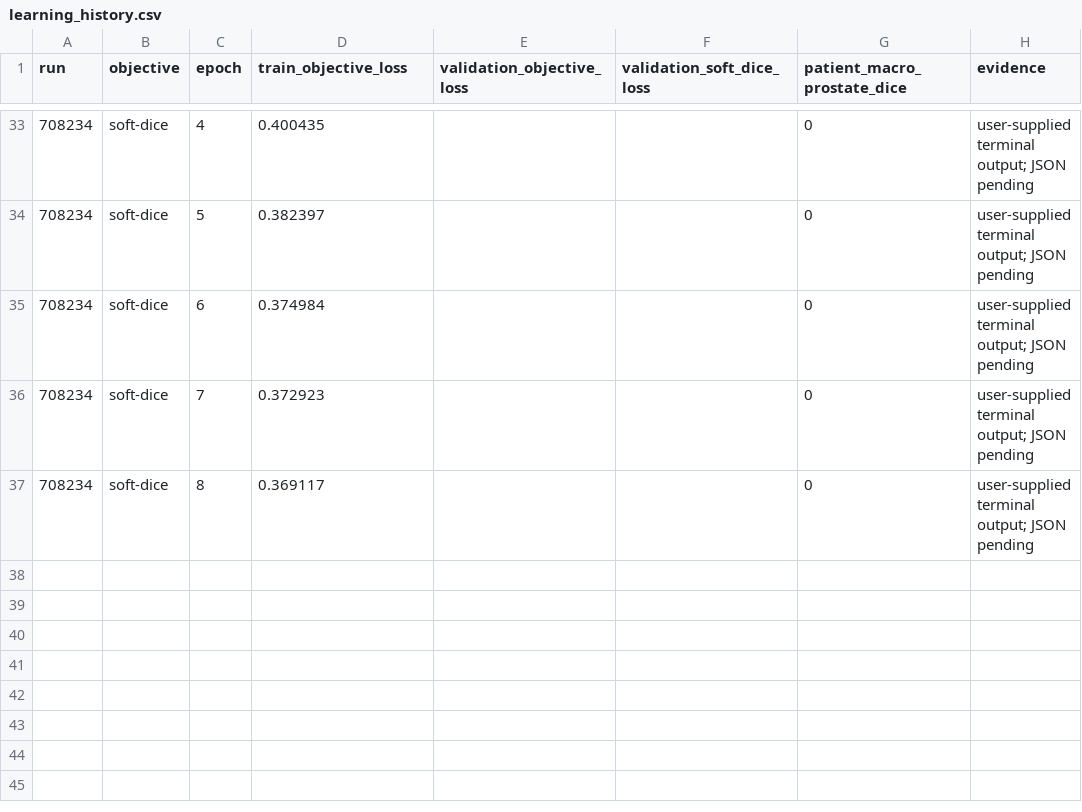
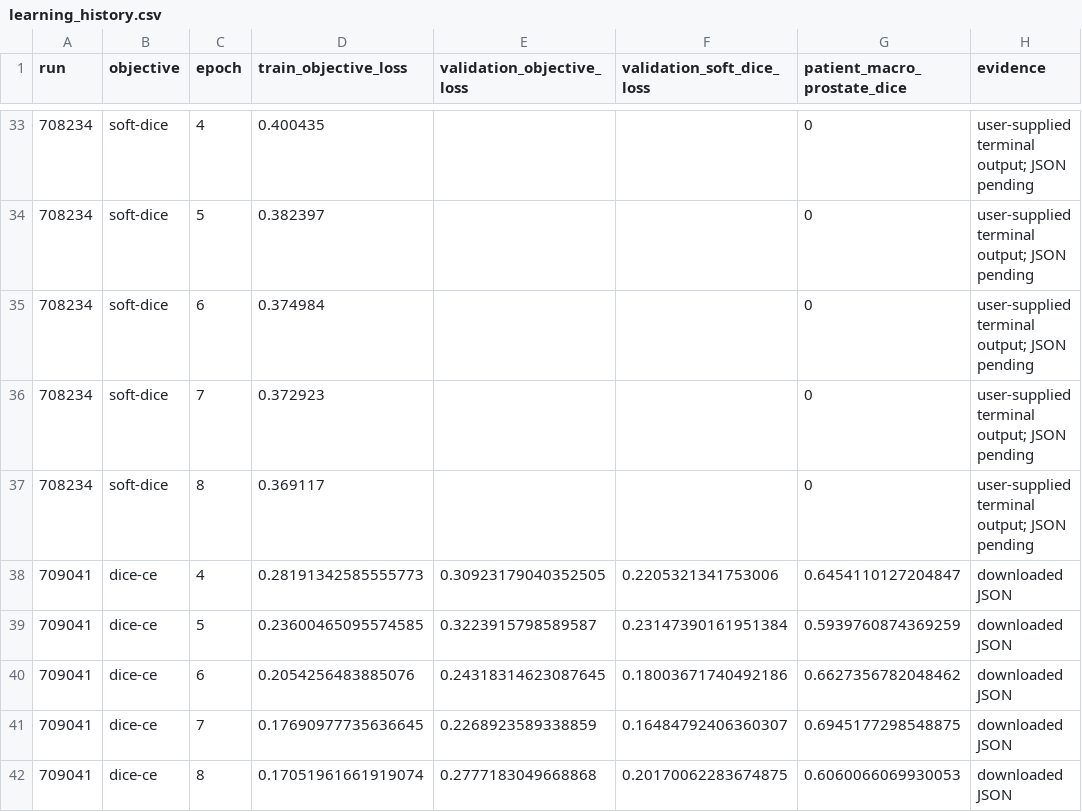
Before and after one commit to xtmswl/PatternAnalysis-2026, a CSV file: recognition/HipMRI_CAN_s4919055/results/learning_history.csv, drawn as a sheet; only a part is shown, gaps mark what is left out; the diff names each change by its address in the sheet, - before the commit and + after, or states it on an @@ line.

```diff
--- a/recognition/HipMRI_CAN_s4919055/results/learning_history.csv
+++ b/recognition/HipMRI_CAN_s4919055/results/learning_history.csv
+row 38: 709041 | dice-ce | 4 | 0.28191342585555773 | 0.30923179040352505 | 0.2205321341753006 | 0.6454110127204847 | downloaded JSON
+row 39: 709041 | dice-ce | 5 | 0.23600465095574585 | 0.3223915798589587 | 0.23147390161951384 | 0.5939760874369259 | downloaded JSON
+row 40: 709041 | dice-ce | 6 | 0.2054256483885076 | 0.24318314623087645 | 0.18003671740492186 | 0.6627356782048462 | downloaded JSON
+row 41: 709041 | dice-ce | 7 | 0.17690977735636645 | 0.2268923589338859 | 0.16484792406360307 | 0.6945177298548875 | downloaded JSON
+row 42: 709041 | dice-ce | 8 | 0.17051961661919074 | 0.2777183049668868 | 0.20170062283674875 | 0.6060066069930053 | downloaded JSON
```
Also changed, not shown: recognition/HipMRI_CAN_s4919055/results/validation_summary.csv, 11 other files.
